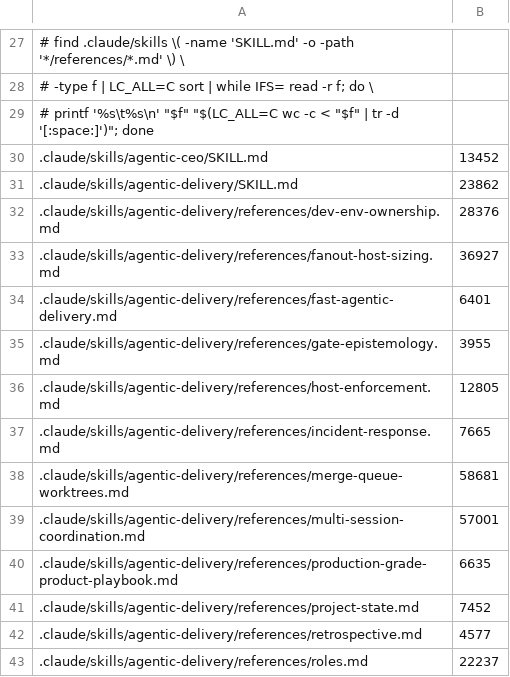
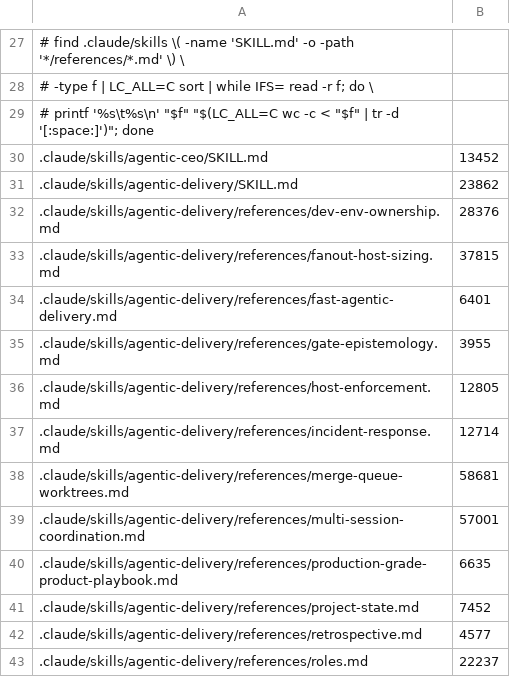
Before and after one commit to remigiusz-antczak/deep-code-review, a TSV file: scripts/size-budgets.tsv, drawn as a sheet; only a part is shown, gaps mark what is left out.

```diff
--- a/scripts/size-budgets.tsv
+++ b/scripts/size-budgets.tsv
@@ -32,3 +32,3 @@
 .claude/skills/agentic-delivery/references/dev-env-ownership.md	28376
-.claude/skills/agentic-delivery/references/fanout-host-sizing.md	36927
+.claude/skills/agentic-delivery/references/fanout-host-sizing.md	37815
 .claude/skills/agentic-delivery/references/fast-agentic-delivery.md	6401
@@ -36,3 +36,3 @@
 .claude/skills/agentic-delivery/references/host-enforcement.md	12805
-.claude/skills/agentic-delivery/references/incident-response.md	7665
+.claude/skills/agentic-delivery/references/incident-response.md	12714
 .claude/skills/agentic-delivery/references/merge-queue-worktrees.md	58681
```
Also changed, not shown: 7 other files.
